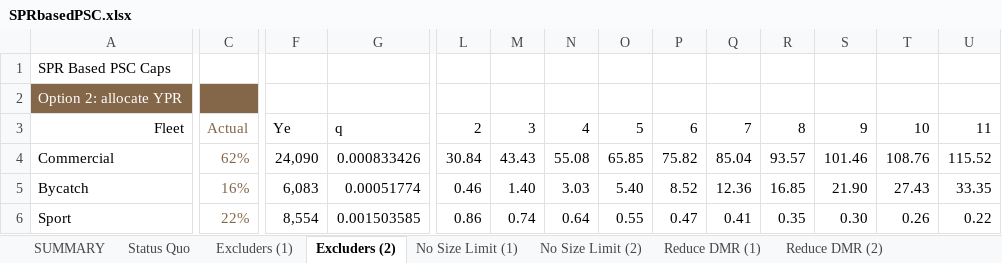
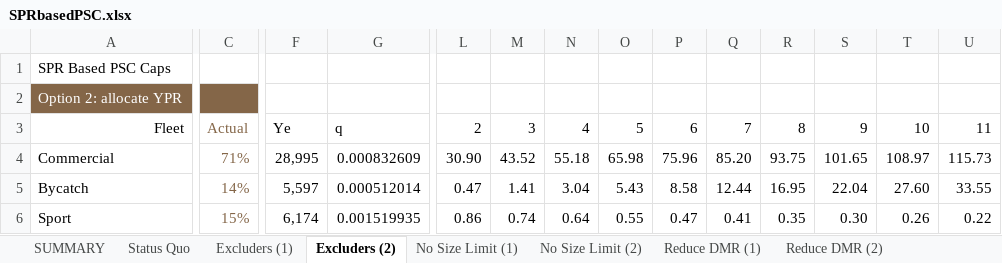
Before and after one commit to smartell/iSCAM, an Excel workbook: src/dashboard/data/harvestPolicy/SPRbasedPSC.xlsx, sheet Excluders (2), drawn as a sheet; only a part is shown, gaps mark what is left out; values as stored, in another font and other column widths than the file's, no borders; conditional formats not drawn; the diff covers the shown part only; the diff names each change by its address in the sheet, - before the commit and + after, or states it on an @@ line.

```diff
--- a/src/dashboard/data/harvestPolicy/SPRbasedPSC.xlsx (sheet Excluders (2))
+++ b/src/dashboard/data/harvestPolicy/SPRbasedPSC.xlsx (sheet Excluders (2))
-C4: 62%
+C4: 71%
-F4: 24,090
+F4: 28,995
-G4: 0.000833426
+G4: 0.000832609
-L4: 30.84
+L4: 30.90
-M4: 43.43
+M4: 43.52
-N4: 55.08
+N4: 55.18
-O4: 65.85
+O4: 65.98
-P4: 75.82
+P4: 75.96
-Q4: 85.04
+Q4: 85.20
-R4: 93.57
+R4: 93.75
-S4: 101.46
+S4: 101.65
-T4: 108.76
+T4: 108.97
-U4: 115.52
+U4: 115.73
-C5: 16%
+C5: 14%
-F5: 6,083
+F5: 5,597
-G5: 0.00051774
+G5: 0.000512014
-L5: 0.46
+L5: 0.47
-M5: 1.40
+M5: 1.41
-N5: 3.03
+N5: 3.04
-O5: 5.40
+O5: 5.43
-P5: 8.52
+P5: 8.58
-Q5: 12.36
+Q5: 12.44
-R5: 16.85
+R5: 16.95
-S5: 21.90
+S5: 22.04
-T5: 27.43
+T5: 27.60
-U5: 33.35
+U5: 33.55
-C6: 22%
+C6: 15%
-F6: 8,554
+F6: 6,174
-G6: 0.001503585
+G6: 0.001519935
```
Also changed, not shown: 4 added rows, 4 removed rows and 711 edited cells elsewhere in this sheet, sheet Status Quo, sheet No Size Limit (2), sheet Reduce DMR (2), sheet No Size Limit (1), sheet Reduce DMR (1), sheet Excluders (1), 4 more sheets, charts or pictures, 3 other files.
